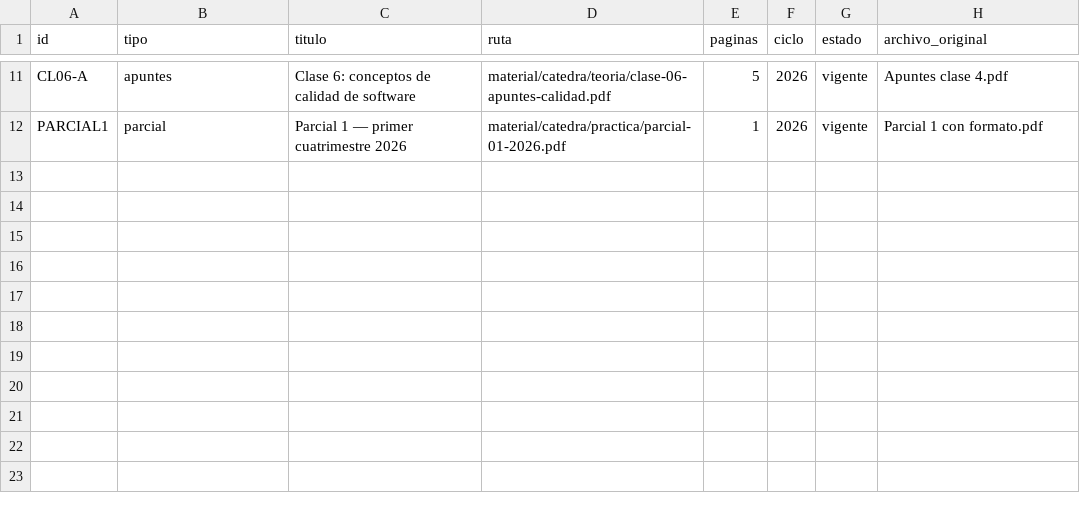
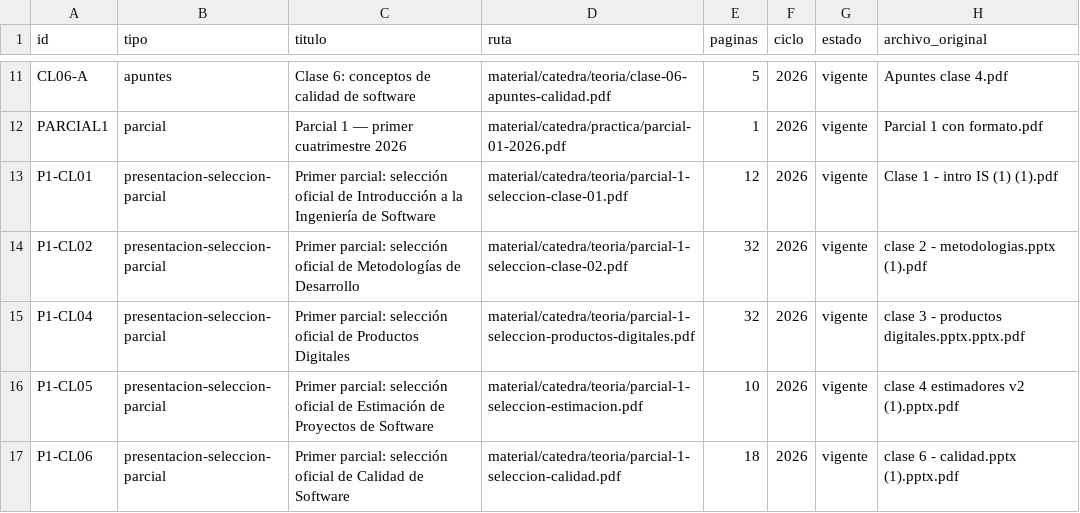
Before and after one commit to eugemigliaro/ingenieria-del-software-2, a TSV file: material/catalogo.tsv, drawn as a sheet; only a part is shown, gaps mark what is left out; the diff names each change by its address in the sheet, - before the commit and + after, or states it on an @@ line.

Commit message:
Documentar alcance del primer parcial

```diff
--- a/material/catalogo.tsv
+++ b/material/catalogo.tsv
+row 13: P1-CL01 | presentacion-seleccion-parcial | Primer parcial: selección oficial de Introducción a la Ingeniería de Software | material/catedra/teoria/parcial-1-seleccion-clase-01.pdf | 12 | 2026 | vigente | Clase 1 - intro IS (1) (1).pdf
+row 14: P1-CL02 | presentacion-seleccion-parcial | Primer parcial: selección oficial de Metodologías de Desarrollo | material/catedra/teoria/parcial-1-seleccion-clase-02.pdf | 32 | 2026 | vigente | clase 2 - metodologias.pptx (1).pdf
+row 15: P1-CL04 | presentacion-seleccion-parcial | Primer parcial: selección oficial de Productos Digitales | material/catedra/teoria/parcial-1-seleccion-productos-digitales.pdf | 32 | 2026 | vigente | clase 3 - productos digitales.pptx.pptx.pdf
+row 16: P1-CL05 | presentacion-seleccion-parcial | Primer parcial: selección oficial de Estimación de Proyectos de Software | material/catedra/teoria/parcial-1-seleccion-estimacion.pdf | 10 | 2026 | vigente | clase 4 estimadores v2 (1).pptx.pdf
+row 17: P1-CL06 | presentacion-seleccion-parcial | Primer parcial: selección oficial de Calidad de Software | material/catedra/teoria/parcial-1-seleccion-calidad.pdf | 18 | 2026 | vigente | clase 6 - calidad.pptx (1).pptx.pdf
```
Also changed, not shown: 23 other files.
